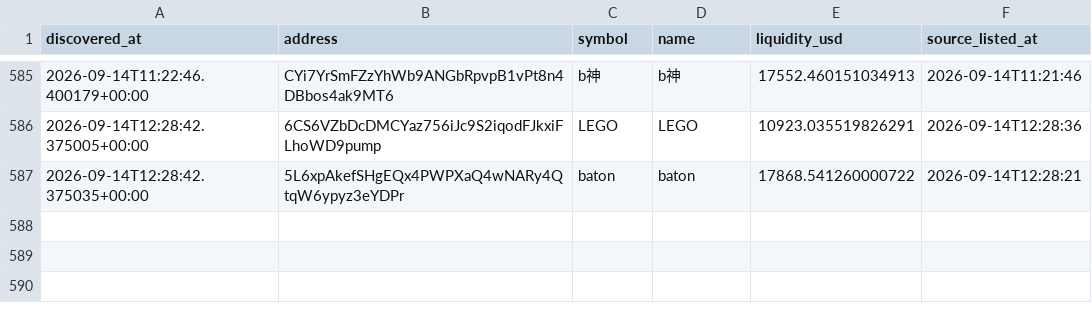
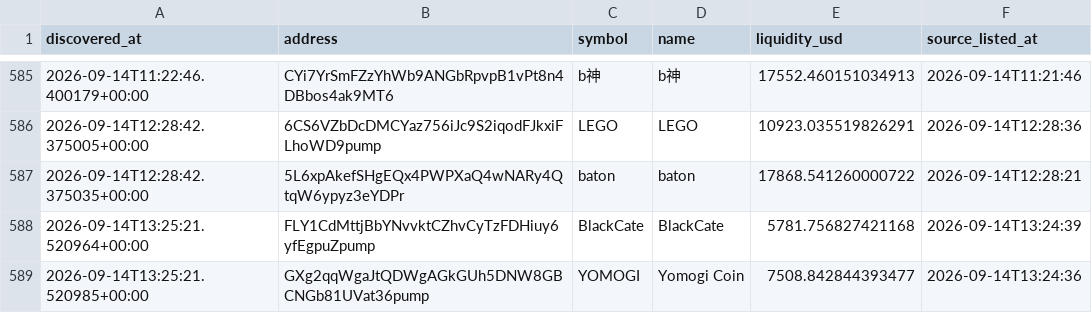
Before and after one commit to abdulrazakusman1029-ux/Nova, a CSV file: data/candidates.csv, drawn as a sheet; only a part is shown, gaps mark what is left out; the diff names each change by its address in the sheet, - before the commit and + after, or states it on an @@ line.

```diff
--- a/data/candidates.csv
+++ b/data/candidates.csv
+row 588: 2026-09-14T13:25:21.520964+00:00 | FLY1CdMttjBbYNvvktCZhvCyTzFDHiuy6yfEgpuZpump | BlackCate | BlackCate | 5781.756827421168 | 2026-09-14T13:24:39
+row 589: 2026-09-14T13:25:21.520985+00:00 | GXg2qqWgaJtQDWgAGkGUh5DNW8GBCNGb81UVat36pump | YOMOGI | Yomogi Coin | 7508.842844393477 | 2026-09-14T13:24:36
```
Also changed, not shown: 2 other files.
